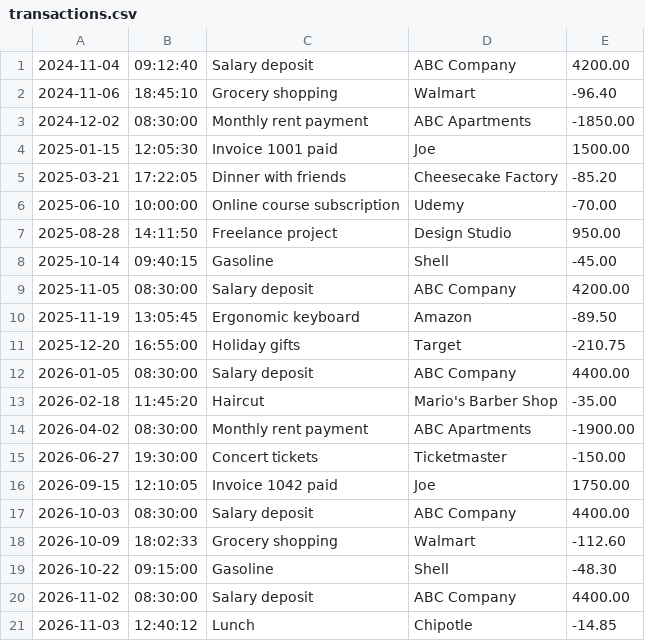
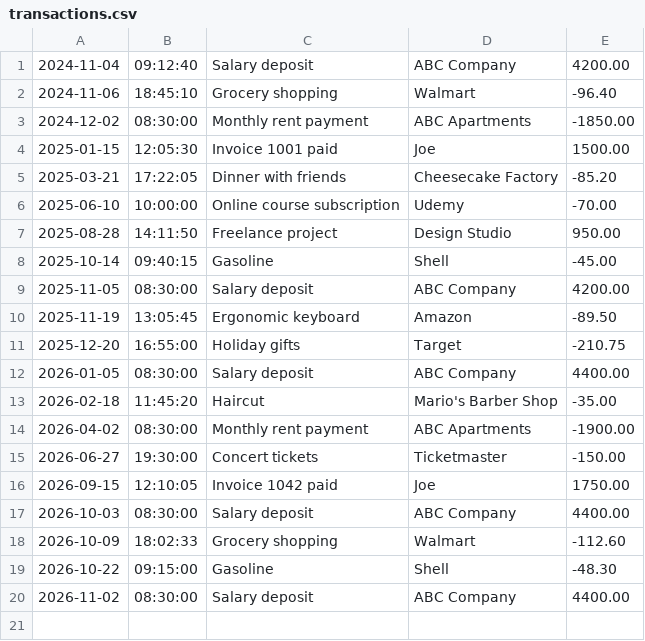
Before and after one commit to Adrian-Lewis217/accounting-ledger, a CSV file: transactions.csv, drawn as a sheet; the diff names each change by its address in the sheet, - before the commit and + after, or states it on an @@ line.

```diff
--- a/transactions.csv
+++ b/transactions.csv
-row 21: 2026-11-03 | 12:40:12 | Lunch | Chipotle | -14.85
```
Also changed, not shown: 1 other file.
